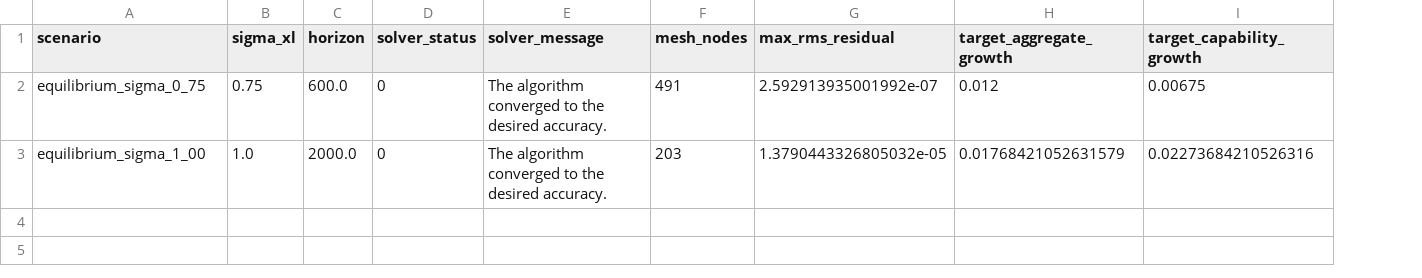
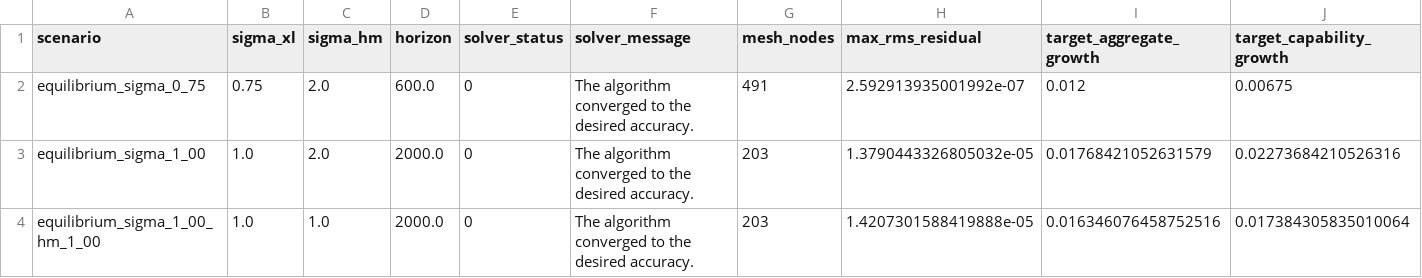
Before and after one commit to oliverpardo1979/AI-Future-Paper, a CSV file: numerical/equilibrium_transition_summary.csv, drawn as a sheet; only a part is shown; rows hold the shown columns only; the diff names each change by its address in the sheet, - before the commit and + after, or states it on an @@ line.

```diff
--- a/numerical/equilibrium_transition_summary.csv
+++ b/numerical/equilibrium_transition_summary.csv
+column C (sigma_hm), rows 2-3: 2.0 | 2.0
+row 4: equilibrium_sigma_1_00_hm_1_00 | 1.0 | 1.0 | 2000.0 | 0 | The algorithm converged to the desired accuracy. | 203 | 1.4207301588419888e-05 | 0.016346076458752516 | 0.017384305835010064
```
Also changed, not shown: numerical/equilibrium_horizon_convergence.csv, numerical/equilibrium_system_audit.csv, 17 other files.
